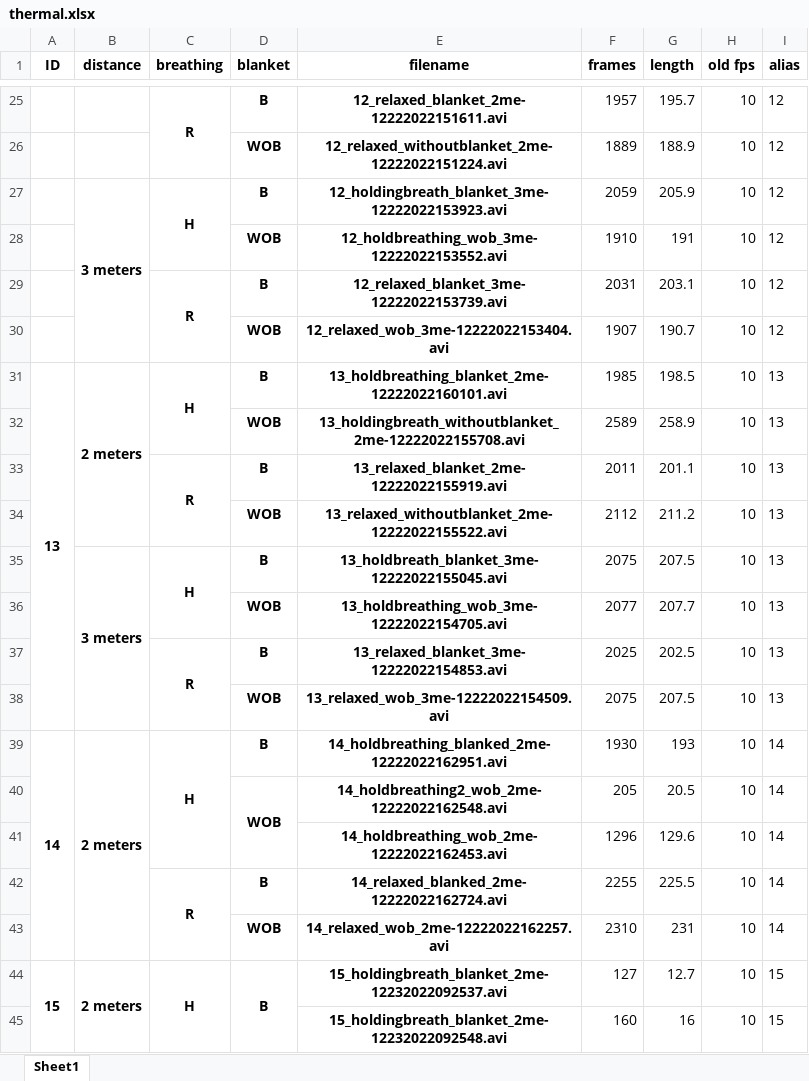
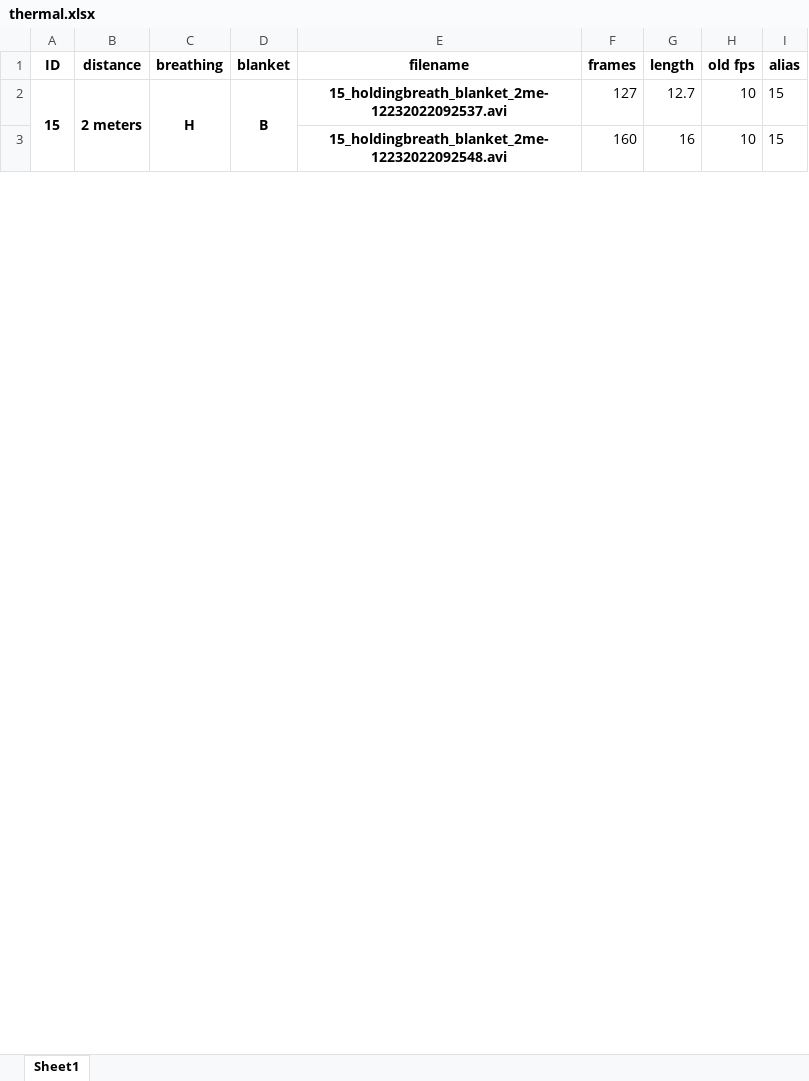
Before and after one commit to chvaldez10/Team-Design-Project, an Excel workbook: records/xlsx/thermal.xlsx, sheet Sheet1, drawn as a sheet; only a part is shown, gaps mark what is left out; values as stored, in another font and other column widths than the file's, no borders; the diff covers the shown part only; the diff names each change by its address in the sheet, - before the commit and + after, or states it on an @@ line.

```diff
--- a/records/xlsx/thermal.xlsx (sheet Sheet1)
+++ b/records/xlsx/thermal.xlsx (sheet Sheet1)
-row 25:  |  | R | B | 12_relaxed_blanket_2me-12222022151611.avi | 1957 | 195.7 | 10 | 12
-row 26:  |  |  | WOB | 12_relaxed_withoutblanket_2me-12222022151224.avi | 1889 | 188.9 | 10 | 12
-row 27:  | 3 meters | H | B | 12_holdingbreath_blanket_3me-12222022153923.avi | 2059 | 205.9 | 10 | 12
-row 28:  |  |  | WOB | 12_holdbreathing_wob_3me-12222022153552.avi | 1910 | 191 | 10 | 12
-row 29:  |  | R | B | 12_relaxed_blanket_3me-12222022153739.avi | 2031 | 203.1 | 10 | 12
-row 30:  |  |  | WOB | 12_relaxed_wob_3me-12222022153404.avi | 1907 | 190.7 | 10 | 12
-row 31: 13 | 2 meters | H | B | 13_holdbreathing_blanket_2me-12222022160101.avi | 1985 | 198.5 | 10 | 13
-row 32:  |  |  | WOB | 13_holdingbreath_withoutblanket_2me-12222022155708.avi | 2589 | 258.9 | 10 | 13
-row 33:  |  | R | B | 13_relaxed_blanket_2me-12222022155919.avi | 2011 | 201.1 | 10 | 13
-row 34:  |  |  | WOB | 13_relaxed_withoutblanket_2me-12222022155522.avi | 2112 | 211.2 | 10 | 13
-row 35:  | 3 meters | H | B | 13_holdbreath_blanket_3me-12222022155045.avi | 2075 | 207.5 | 10 | 13
-row 36:  |  |  | WOB | 13_holdbreathing_wob_3me-12222022154705.avi | 2077 | 207.7 | 10 | 13
-row 37:  |  | R | B | 13_relaxed_blanket_3me-12222022154853.avi | 2025 | 202.5 | 10 | 13
-row 38:  |  |  | WOB | 13_relaxed_wob_3me-12222022154509.avi | 2075 | 207.5 | 10 | 13
-row 39: 14 | 2 meters | H | B | 14_holdbreathing_blanked_2me-12222022162951.avi | 1930 | 193 | 10 | 14
-row 40:  |  |  | WOB | 14_holdbreathing2_wob_2me-12222022162548.avi | 205 | 20.5 | 10 | 14
-row 41:  |  |  |  | 14_holdbreathing_wob_2me-12222022162453.avi | 1296 | 129.6 | 10 | 14
-row 42:  |  | R | B | 14_relaxed_blanked_2me-12222022162724.avi | 2255 | 225.5 | 10 | 14
-row 43:  |  |  | WOB | 14_relaxed_wob_2me-12222022162257.avi | 2310 | 231 | 10 | 14
```
Also changed, not shown: 93 removed rows elsewhere in this sheet, records/xlsx/rgb.xlsx, 13 other files.
